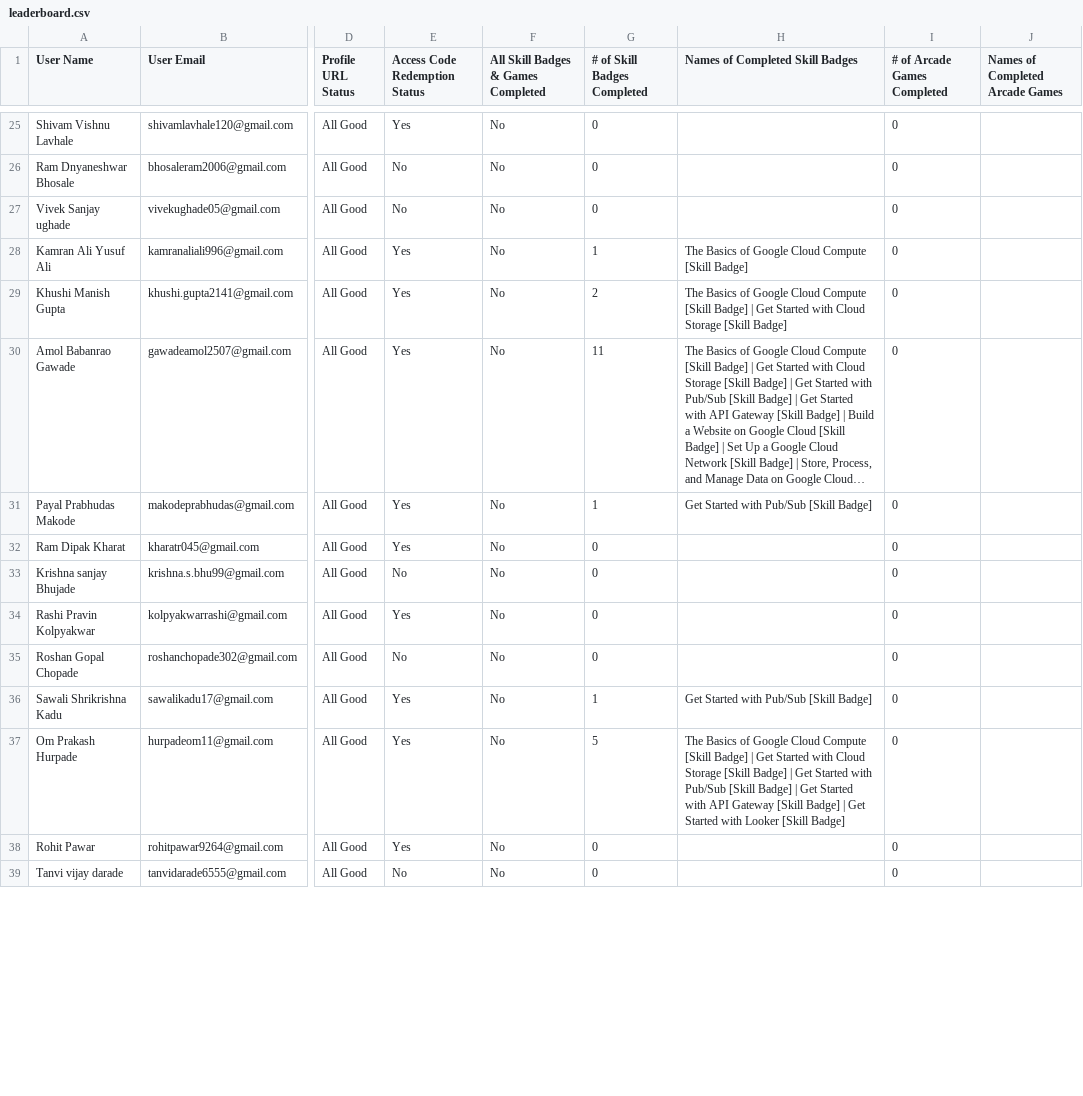
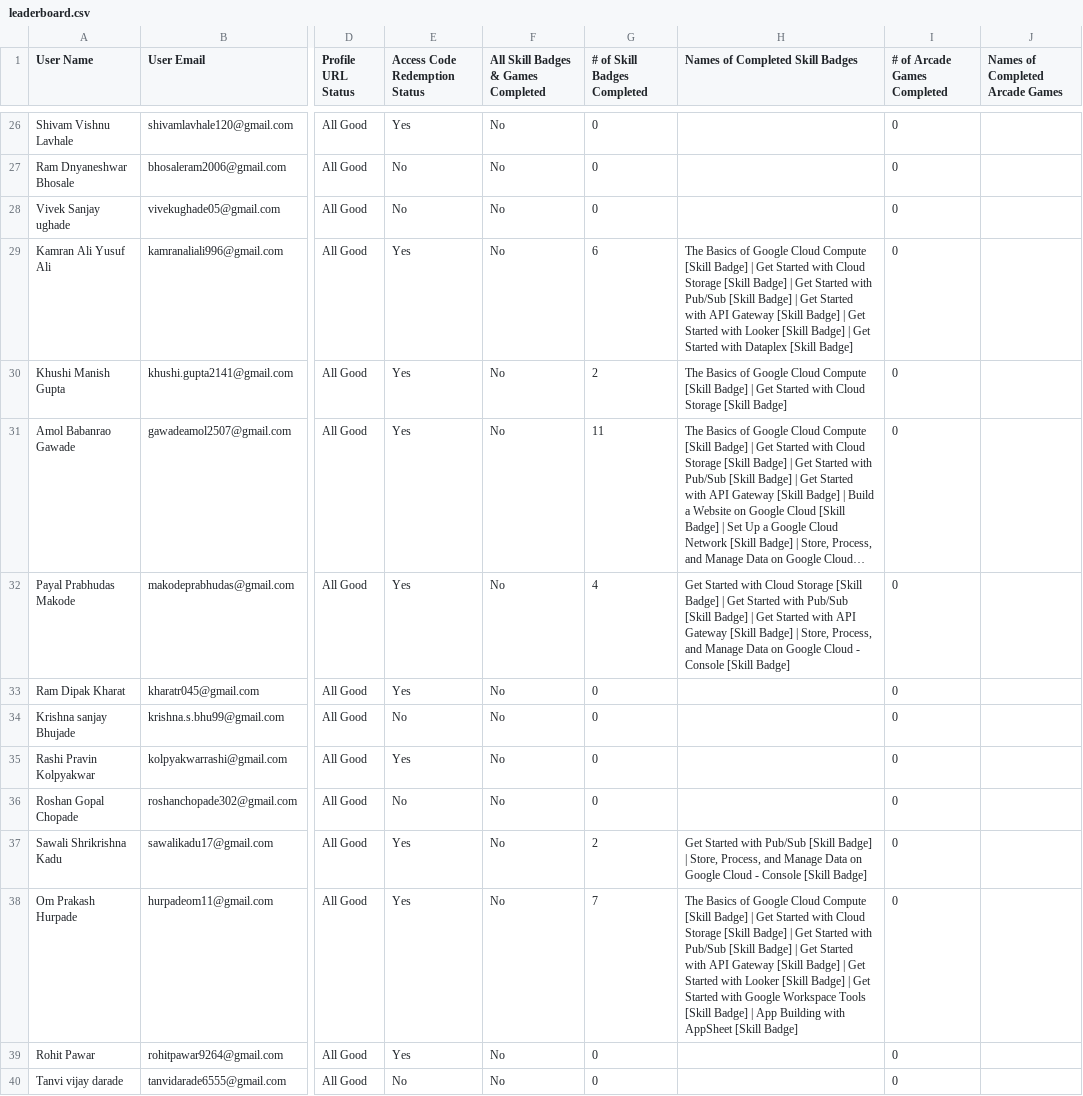
Before and after one commit to Khushii2567/Leaderboard, a CSV file: public/assets/leaderboard.csv, drawn as a sheet; only a part is shown, gaps mark what is left out; long unchanged cells end in …; addresses are those after the commit; the diff covers the shown part only; the diff names each change by its address in the sheet, - before the commit and + after, or states it on an @@ line.

Commit message:
updated leaderboard

```diff
--- a/public/assets/leaderboard.csv
+++ b/public/assets/leaderboard.csv
-G29 (# of Skill Badges Completed): 1
+G29 (# of Skill Badges Completed): 6
-H29 (Names of Completed Skill Badges): …[Skill Badge]
+H29 (Names of Completed Skill Badges): …[Skill Badge] | Get Started with Cloud Storage [Skill Badge] | Get Started with Pub/Sub [Skill Badge] | Get Started with API Gateway [Skill Badge] | Get Started with Looker [Skill Badge] | Get Started with Dataplex [Skill Badge]
-G32 (# of Skill Badges Completed): 1
+G32 (# of Skill Badges Completed): 4
-H32 (Names of Completed Skill Badges): …Started with Pub/Sub [Skill Badge]
+H32 (Names of Completed Skill Badges): …Started with Cloud Storage [Skill Badge] | Get Started with Pub/Sub [Skill Badge] | Get Started with API Gateway [Skill Badge] | Store, Process, and Manage Data on Google Cloud - Console [Skill Badge]
-G37 (# of Skill Badges Completed): 1
+G37 (# of Skill Badges Completed): 2
-H37 (Names of Completed Skill Badges): …[Skill Badge]
+H37 (Names of Completed Skill Badges): …[Skill Badge] | Store, Process, and Manage Data on Google Cloud - Console [Skill Badge]
-G38 (# of Skill Badges Completed): 5
+G38 (# of Skill Badges Completed): 7
-H38 (Names of Completed Skill Badges): …[Skill Badge]
+H38 (Names of Completed Skill Badges): …[Skill Badge] | Get Started with Google Workspace Tools [Skill Badge] | App Building with AppSheet [Skill Badge]
```
Also changed, not shown: 2 added rows, 2 removed rows, 1 moved row and 90 edited cells elsewhere in this file, 1 other file.
